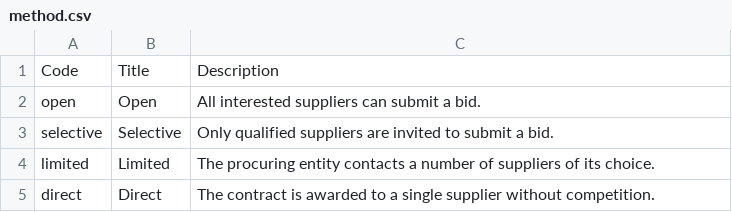
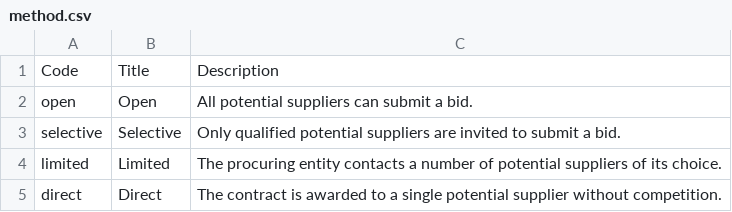
Before and after one commit to open-contracting/standard, a CSV file: schema/codelists/method.csv, drawn as a sheet.

```diff
--- a/schema/codelists/method.csv
+++ b/schema/codelists/method.csv
@@ -1,5 +1,5 @@
 Code,Title,Description
-open,Open,All interested suppliers can submit a bid.
-selective,Selective,Only qualified suppliers are invited to submit a bid.
-limited,Limited,The procuring entity contacts a number of suppliers of its choice.
-direct,Direct,The contract is awarded to a single supplier without competition.
+open,Open,All potential suppliers can submit a bid.
+selective,Selective,Only qualified potential suppliers are invited to submit a bid.
+limited,Limited,The procuring entity contacts a number of potential suppliers of its choice.
+direct,Direct,The contract is awarded to a single potential supplier without competition.
```
Also changed, not shown: docs/examples/pre-qualification/multi-stage.csv, schema/codelists/documentType.csv, 3 other files.
